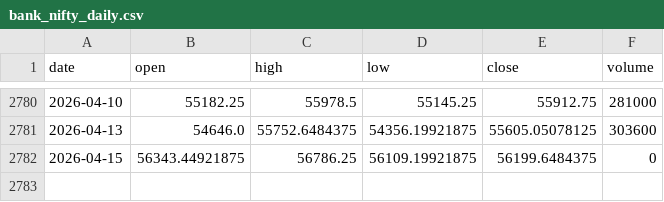
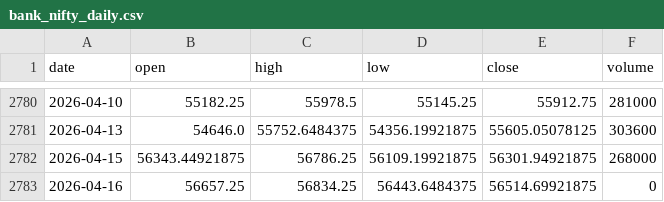
Before and after one commit to pravindev666/David-V666, a CSV file: data/bank_nifty_daily.csv, drawn as a sheet; only a part is shown, gaps mark what is left out.

```diff
--- a/data/bank_nifty_daily.csv
+++ b/data/bank_nifty_daily.csv
@@ -2781,2 +2781,3 @@ date,open,high,low,close,volume
 2026-04-13,54646.0,55752.6484375,54356.19921875,55605.05078125,303600
-2026-04-15,56343.44921875,56786.25,56109.19921875,56199.6484375,0
+2026-04-15,56343.44921875,56786.25,56109.19921875,56301.94921875,268000
+2026-04-16,56657.25,56834.25,56443.6484375,56514.69921875,0
```
Also changed, not shown: data/fii_dii_daily.csv, data/nifty_daily.csv, 5 other files.
